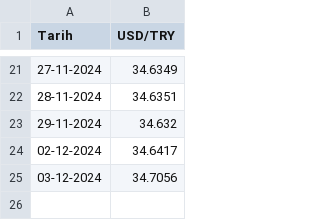
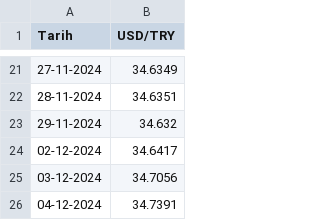
Before and after one commit to muhtalipdede/currencies-tcmb, a CSV file: usd_try.csv, drawn as a sheet; only a part is shown, gaps mark what is left out.

```diff
--- a/usd_try.csv
+++ b/usd_try.csv
@@ -25 +25,2 @@ Tarih,USD/TRY
 03-12-2024,34.7056
+04-12-2024,34.7391
```
